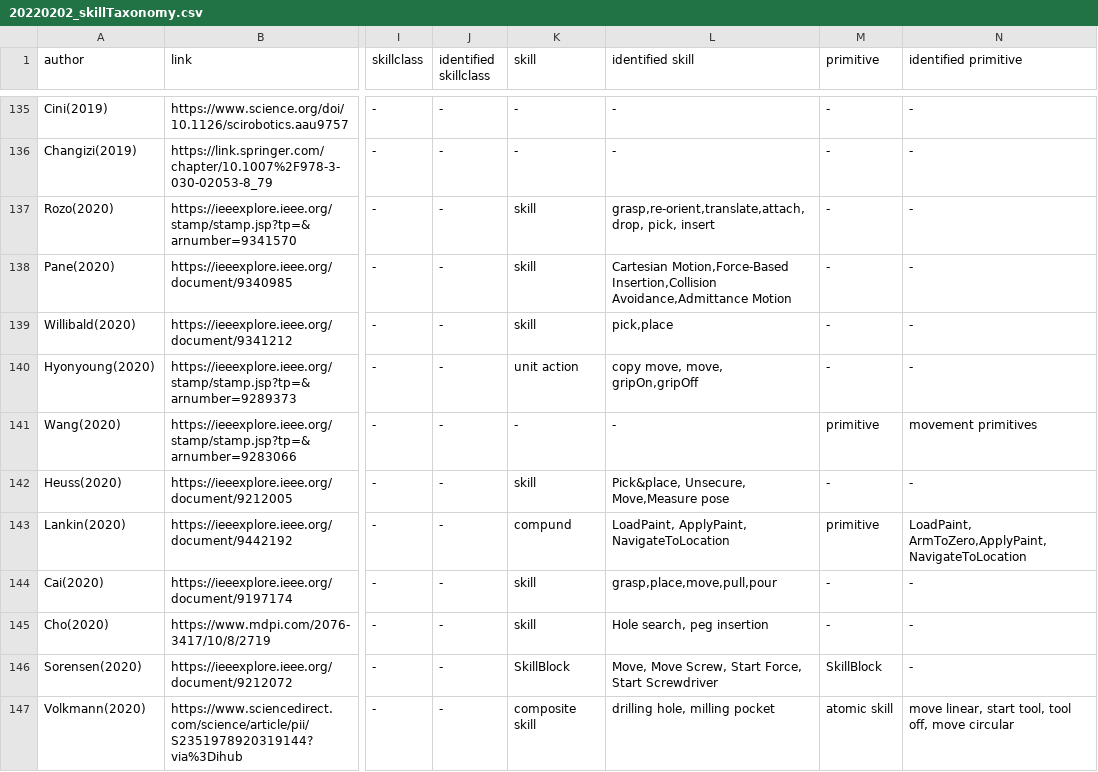
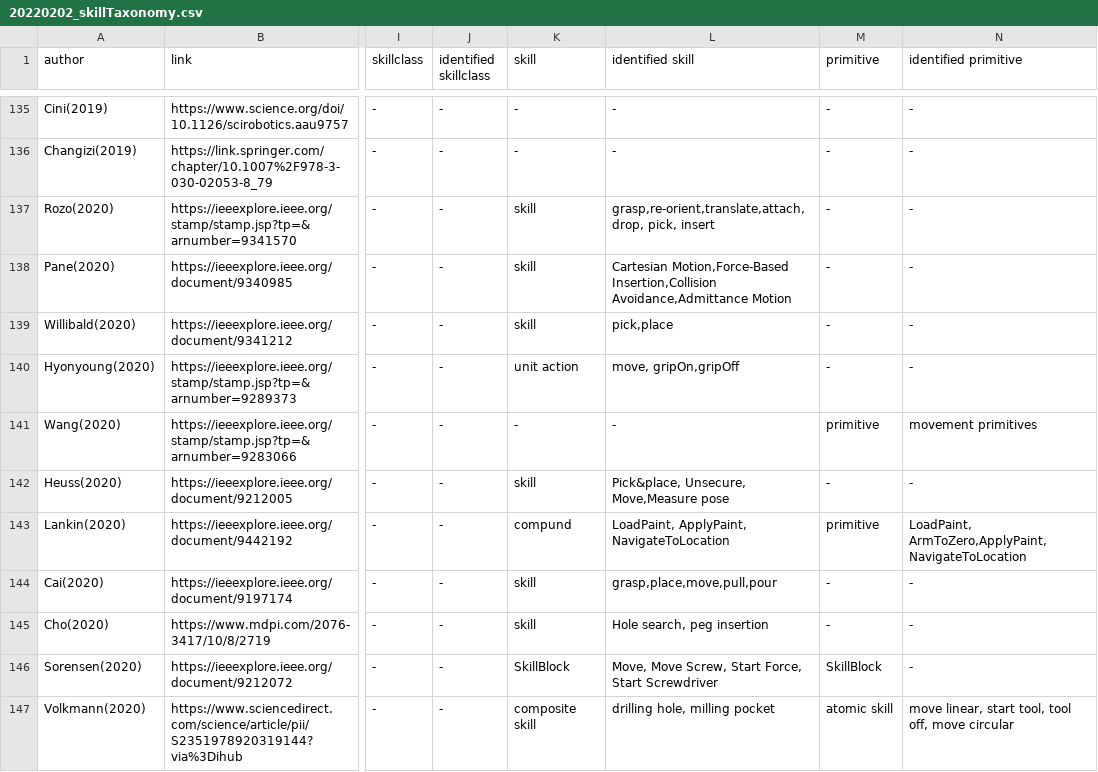
Before and after one commit to teiband/industrial-skill-review, a CSV file: data/in/20220202_skillTaxonomy.csv, drawn as a sheet; only a part is shown, gaps mark what is left out; the diff names each change by its address in the sheet, - before the commit and + after, or states it on an @@ line.

```diff
--- a/data/in/20220202_skillTaxonomy.csv
+++ b/data/in/20220202_skillTaxonomy.csv
-L140 (identified skill): copy move, move, gripOn,gripOff
+L140 (identified skill): move, gripOn,gripOff
```
Also changed, not shown: 2 other files.
